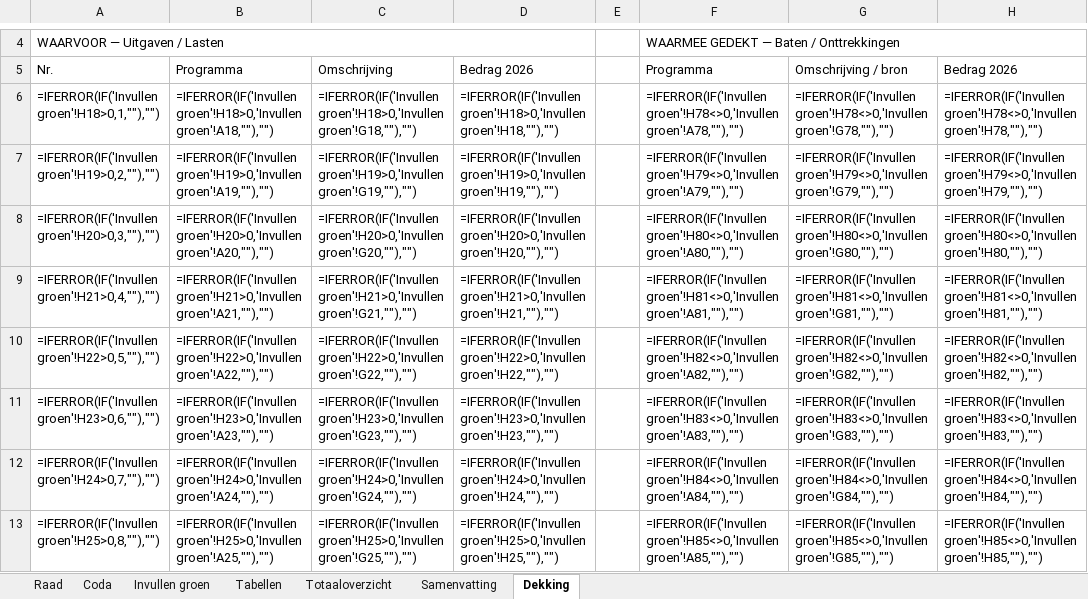
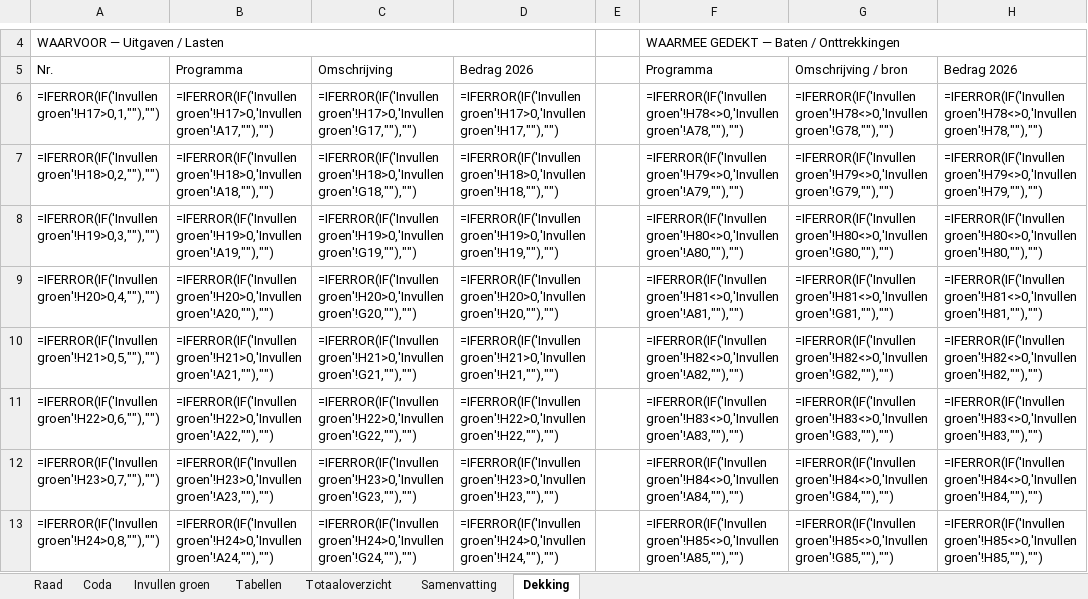
Before and after one commit to MoniqueStrik/Nieuw, an Excel workbook: Format_2026_begrotingswijziging_raad.xlsx, sheet Dekking, drawn as a sheet; only a part is shown, gaps mark what is left out; values as stored, in another font and other column widths than the file's, no cell formats; formulas without a stored value are shown as written; the diff covers the shown part only; the diff names each change by its address in the sheet, - before the commit and + after, or states it on an @@ line.

```diff
--- a/Format_2026_begrotingswijziging_raad.xlsx (sheet Dekking)
+++ b/Format_2026_begrotingswijziging_raad.xlsx (sheet Dekking)
-A6: =IFERROR(IF('Invullen groen'!H18>0,1,""),"")
+A6: =IFERROR(IF('Invullen groen'!H17>0,1,""),"")
-B6: =IFERROR(IF('Invullen groen'!H18>0,'Invullen groen'!A18,""),"")
+B6: =IFERROR(IF('Invullen groen'!H17>0,'Invullen groen'!A17,""),"")
-C6: =IFERROR(IF('Invullen groen'!H18>0,'Invullen groen'!G18,""),"")
+C6: =IFERROR(IF('Invullen groen'!H17>0,'Invullen groen'!G17,""),"")
-D6: =IFERROR(IF('Invullen groen'!H18>0,'Invullen groen'!H18,""),"")
+D6: =IFERROR(IF('Invullen groen'!H17>0,'Invullen groen'!H17,""),"")
-A7: =IFERROR(IF('Invullen groen'!H19>0,2,""),"")
+A7: =IFERROR(IF('Invullen groen'!H18>0,2,""),"")
-B7: =IFERROR(IF('Invullen groen'!H19>0,'Invullen groen'!A19,""),"")
+B7: =IFERROR(IF('Invullen groen'!H18>0,'Invullen groen'!A18,""),"")
-C7: =IFERROR(IF('Invullen groen'!H19>0,'Invullen groen'!G19,""),"")
+C7: =IFERROR(IF('Invullen groen'!H18>0,'Invullen groen'!G18,""),"")
-D7: =IFERROR(IF('Invullen groen'!H19>0,'Invullen groen'!H19,""),"")
+D7: =IFERROR(IF('Invullen groen'!H18>0,'Invullen groen'!H18,""),"")
-A8: =IFERROR(IF('Invullen groen'!H20>0,3,""),"")
+A8: =IFERROR(IF('Invullen groen'!H19>0,3,""),"")
-B8: =IFERROR(IF('Invullen groen'!H20>0,'Invullen groen'!A20,""),"")
+B8: =IFERROR(IF('Invullen groen'!H19>0,'Invullen groen'!A19,""),"")
-C8: =IFERROR(IF('Invullen groen'!H20>0,'Invullen groen'!G20,""),"")
+C8: =IFERROR(IF('Invullen groen'!H19>0,'Invullen groen'!G19,""),"")
-D8: =IFERROR(IF('Invullen groen'!H20>0,'Invullen groen'!H20,""),"")
+D8: =IFERROR(IF('Invullen groen'!H19>0,'Invullen groen'!H19,""),"")
-A9: =IFERROR(IF('Invullen groen'!H21>0,4,""),"")
+A9: =IFERROR(IF('Invullen groen'!H20>0,4,""),"")
-B9: =IFERROR(IF('Invullen groen'!H21>0,'Invullen groen'!A21,""),"")
+B9: =IFERROR(IF('Invullen groen'!H20>0,'Invullen groen'!A20,""),"")
-C9: =IFERROR(IF('Invullen groen'!H21>0,'Invullen groen'!G21,""),"")
+C9: =IFERROR(IF('Invullen groen'!H20>0,'Invullen groen'!G20,""),"")
-D9: =IFERROR(IF('Invullen groen'!H21>0,'Invullen groen'!H21,""),"")
+D9: =IFERROR(IF('Invullen groen'!H20>0,'Invullen groen'!H20,""),"")
-A10: =IFERROR(IF('Invullen groen'!H22>0,5,""),"")
+A10: =IFERROR(IF('Invullen groen'!H21>0,5,""),"")
-B10: =IFERROR(IF('Invullen groen'!H22>0,'Invullen groen'!A22,""),"")
+B10: =IFERROR(IF('Invullen groen'!H21>0,'Invullen groen'!A21,""),"")
-C10: =IFERROR(IF('Invullen groen'!H22>0,'Invullen groen'!G22,""),"")
+C10: =IFERROR(IF('Invullen groen'!H21>0,'Invullen groen'!G21,""),"")
-D10: =IFERROR(IF('Invullen groen'!H22>0,'Invullen groen'!H22,""),"")
+D10: =IFERROR(IF('Invullen groen'!H21>0,'Invullen groen'!H21,""),"")
-A11: =IFERROR(IF('Invullen groen'!H23>0,6,""),"")
+A11: =IFERROR(IF('Invullen groen'!H22>0,6,""),"")
-B11: =IFERROR(IF('Invullen groen'!H23>0,'Invullen groen'!A23,""),"")
+B11: =IFERROR(IF('Invullen groen'!H22>0,'Invullen groen'!A22,""),"")
-C11: =IFERROR(IF('Invullen groen'!H23>0,'Invullen groen'!G23,""),"")
+C11: =IFERROR(IF('Invullen groen'!H22>0,'Invullen groen'!G22,""),"")
-D11: =IFERROR(IF('Invullen groen'!H23>0,'Invullen groen'!H23,""),"")
+D11: =IFERROR(IF('Invullen groen'!H22>0,'Invullen groen'!H22,""),"")
-A12: =IFERROR(IF('Invullen groen'!H24>0,7,""),"")
+A12: =IFERROR(IF('Invullen groen'!H23>0,7,""),"")
-B12: =IFERROR(IF('Invullen groen'!H24>0,'Invullen groen'!A24,""),"")
+B12: =IFERROR(IF('Invullen groen'!H23>0,'Invullen groen'!A23,""),"")
-C12: =IFERROR(IF('Invullen groen'!H24>0,'Invullen groen'!G24,""),"")
+C12: =IFERROR(IF('Invullen groen'!H23>0,'Invullen groen'!G23,""),"")
-D12: =IFERROR(IF('Invullen groen'!H24>0,'Invullen groen'!H24,""),"")
+D12: =IFERROR(IF('Invullen groen'!H23>0,'Invullen groen'!H23,""),"")
-A13: =IFERROR(IF('Invullen groen'!H25>0,8,""),"")
+A13: =IFERROR(IF('Invullen groen'!H24>0,8,""),"")
-B13: =IFERROR(IF('Invullen groen'!H25>0,'Invullen groen'!A25,""),"")
+B13: =IFERROR(IF('Invullen groen'!H24>0,'Invullen groen'!A24,""),"")
-C13: =IFERROR(IF('Invullen groen'!H25>0,'Invullen groen'!G25,""),"")
+C13: =IFERROR(IF('Invullen groen'!H24>0,'Invullen groen'!G24,""),"")
-D13: =IFERROR(IF('Invullen groen'!H25>0,'Invullen groen'!H25,""),"")
+D13: =IFERROR(IF('Invullen groen'!H24>0,'Invullen groen'!H24,""),"")
```
Also changed, not shown: 1 added row, 1 removed row and 124 edited cells elsewhere in this sheet, sheet Totaaloverzicht, sheet Coda, sheet Invullen groen, sheet Samenvatting, cell formats, hidden cells.
